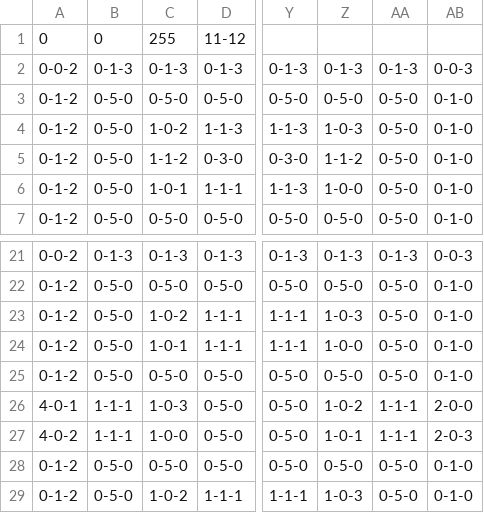
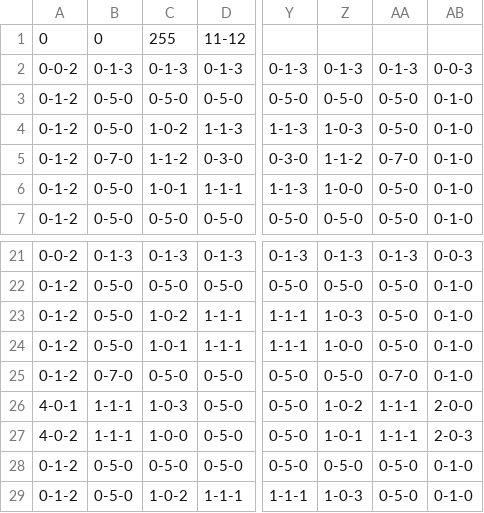
Before and after one commit to benjimimac/PakmacGame, a CSV file: data/test.csv, drawn as a sheet; only a part is shown, gaps mark what is left out; the diff names each change by its address in the sheet, - before the commit and + after, or states it on an @@ line.

```diff
--- a/data/test.csv
+++ b/data/test.csv
-B5: 0-5-0
+B5: 0-7-0
-AA5: 0-5-0
+AA5: 0-7-0
-B25: 0-5-0
+B25: 0-7-0
-AA25: 0-5-0
+AA25: 0-7-0
```
Also changed, not shown: 4 other files.
